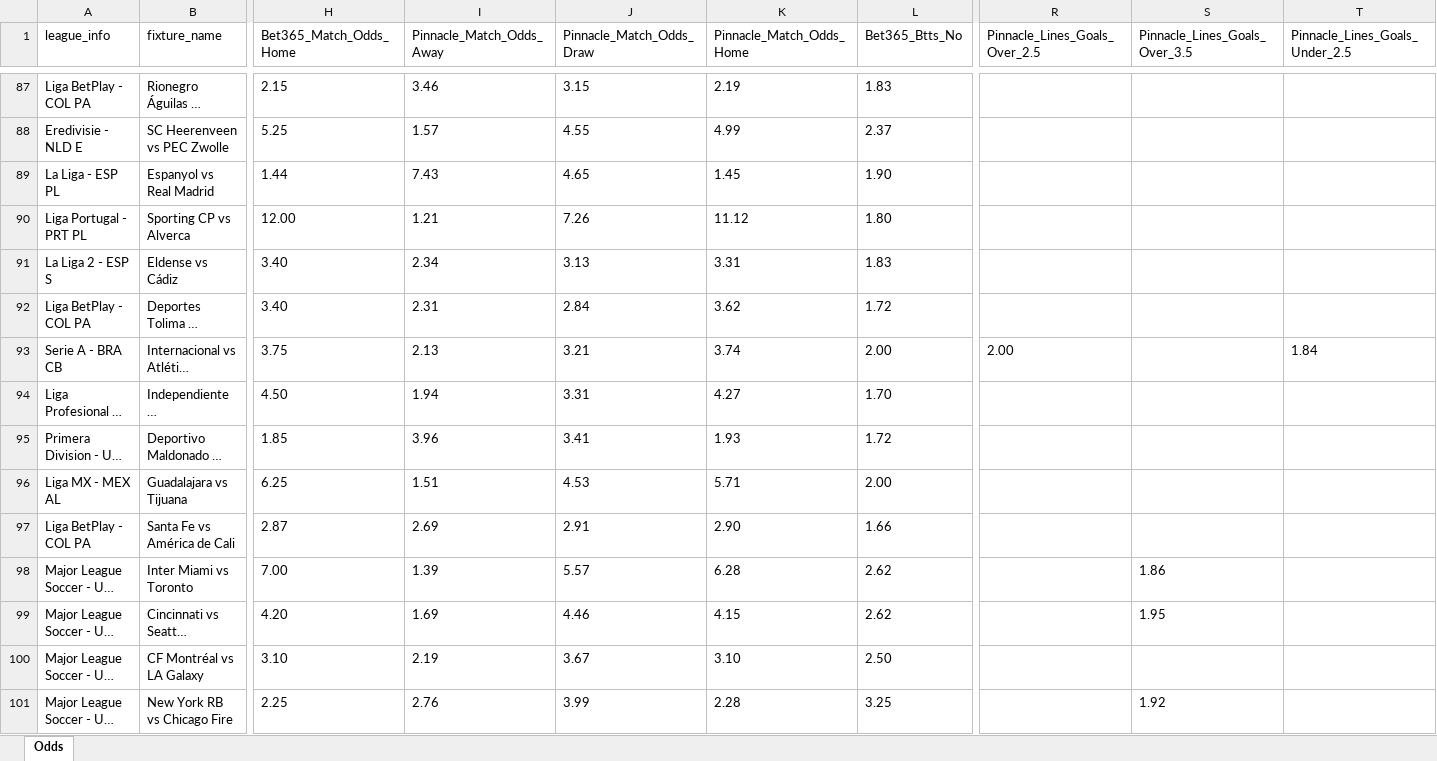
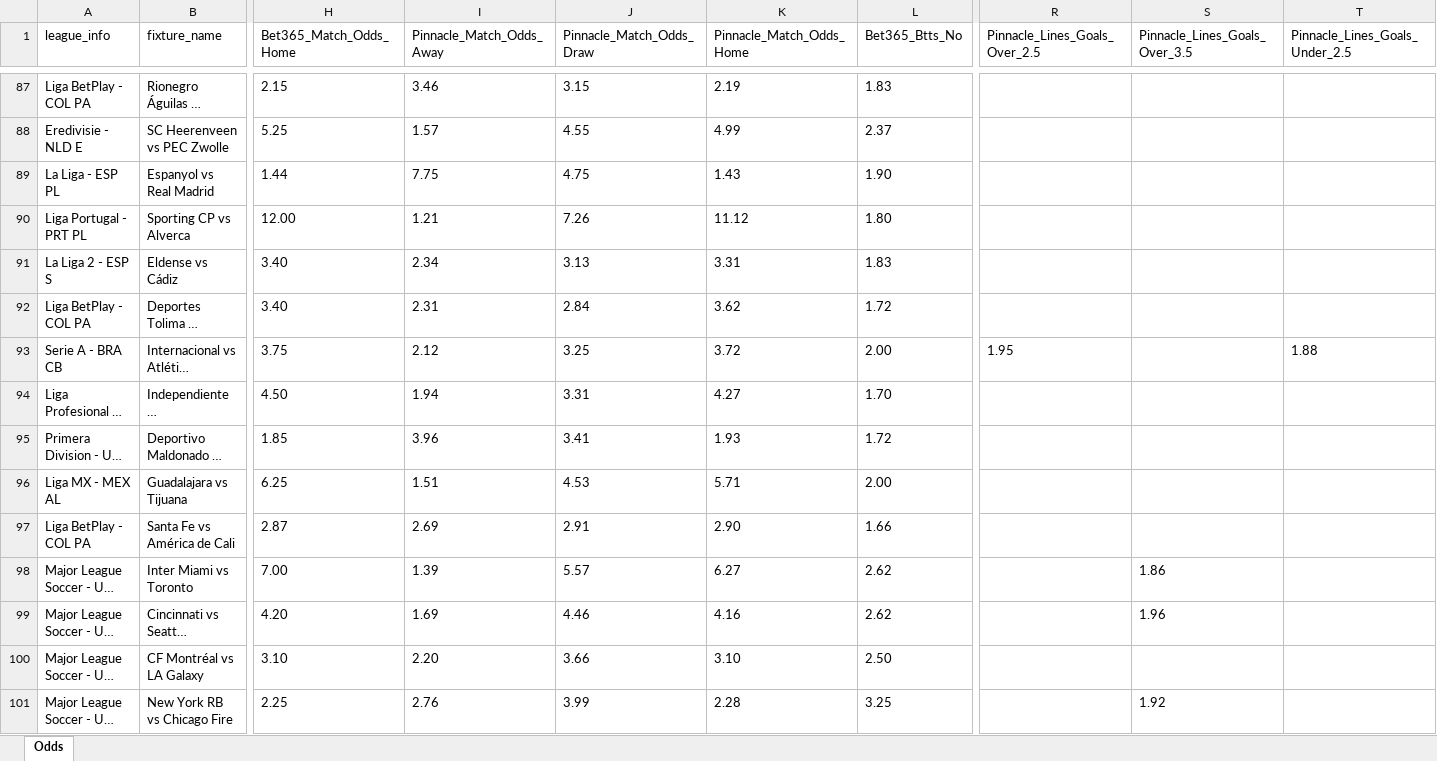
Before and after one commit to aimidas1/pinnacle_bet365_odds_data, an Excel workbook: data/season_2026/next_games/next_games.xlsx, sheet Odds, drawn as a sheet; only a part is shown, gaps mark what is left out; long unchanged cells end in …; values as stored, in another font and other column widths than the file's, no borders; the diff covers the shown part only; the diff names each change by its address in the sheet, - before the commit and + after, or states it on an @@ line.

```diff
--- a/data/season_2026/next_games/next_games.xlsx (sheet Odds)
+++ b/data/season_2026/next_games/next_games.xlsx (sheet Odds)
-I89 (Pinnacle_Match_Odds_Away): 7.43
+I89 (Pinnacle_Match_Odds_Away): 7.75
-J89 (Pinnacle_Match_Odds_Draw): 4.65
+J89 (Pinnacle_Match_Odds_Draw): 4.75
-K89 (Pinnacle_Match_Odds_Home): 1.45
+K89 (Pinnacle_Match_Odds_Home): 1.43
-I93 (Pinnacle_Match_Odds_Away): 2.13
+I93 (Pinnacle_Match_Odds_Away): 2.12
-J93 (Pinnacle_Match_Odds_Draw): 3.21
+J93 (Pinnacle_Match_Odds_Draw): 3.25
-K93 (Pinnacle_Match_Odds_Home): 3.74
+K93 (Pinnacle_Match_Odds_Home): 3.72
-R93 (Pinnacle_Lines_Goals_Over_2.5): 2.00
+R93 (Pinnacle_Lines_Goals_Over_2.5): 1.95
-T93 (Pinnacle_Lines_Goals_Under_2.5): 1.84
+T93 (Pinnacle_Lines_Goals_Under_2.5): 1.88
-K98 (Pinnacle_Match_Odds_Home): 6.28
+K98 (Pinnacle_Match_Odds_Home): 6.27
-K99 (Pinnacle_Match_Odds_Home): 4.15
+K99 (Pinnacle_Match_Odds_Home): 4.16
-S99 (Pinnacle_Lines_Goals_Over_3.5): 1.95
+S99 (Pinnacle_Lines_Goals_Over_3.5): 1.96
-I100 (Pinnacle_Match_Odds_Away): 2.19
+I100 (Pinnacle_Match_Odds_Away): 2.20
-J100 (Pinnacle_Match_Odds_Draw): 3.67
+J100 (Pinnacle_Match_Odds_Draw): 3.66
```
Also changed, not shown: 158 edited cells elsewhere in this sheet.
